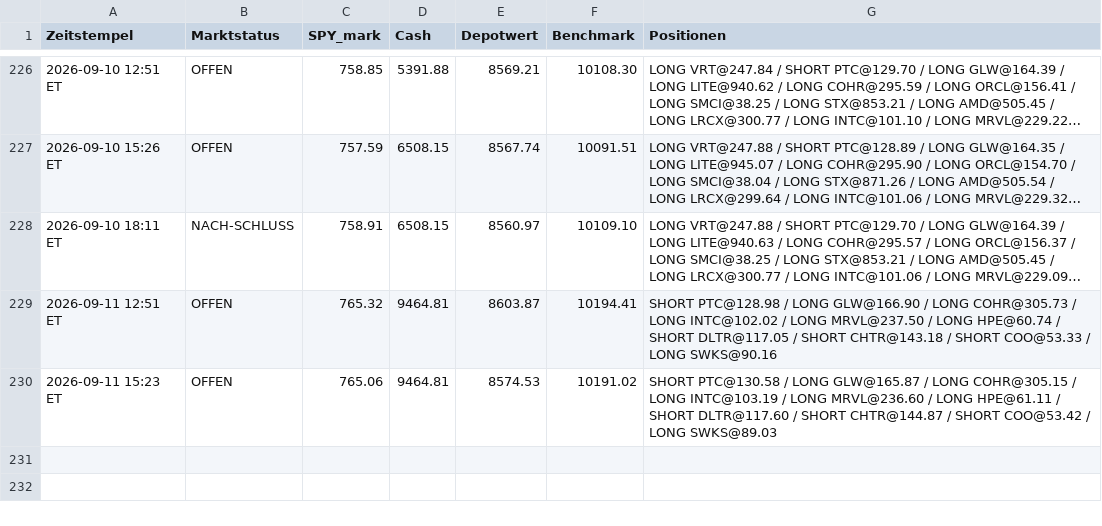
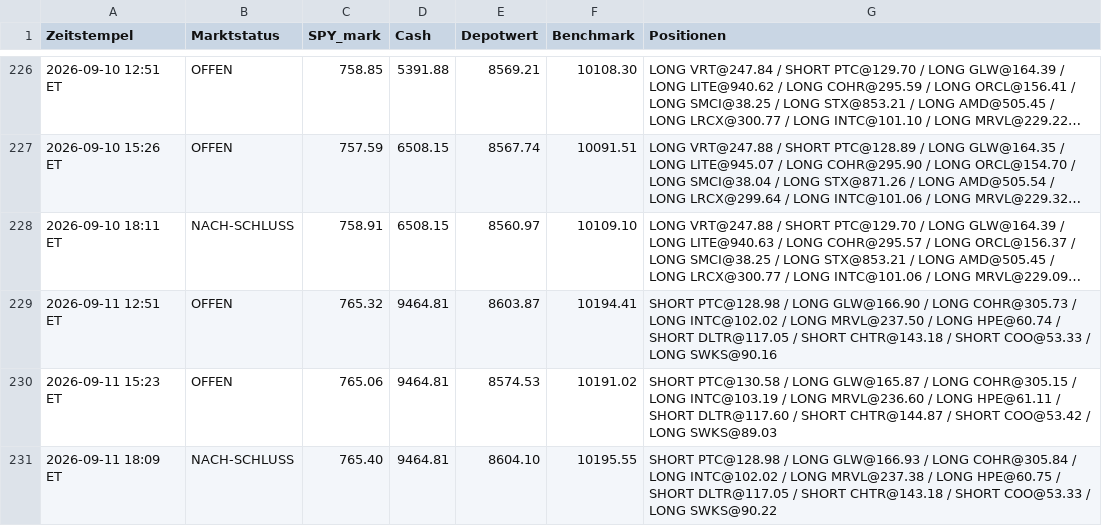
Before and after one commit to PatrickGerisch/NewsBot, a CSV file: news_bot_runs.csv, drawn as a sheet; only a part is shown, gaps mark what is left out; long unchanged cells end in …; the diff names each change by its address in the sheet, - before the commit and + after, or states it on an @@ line.

```diff
--- a/news_bot_runs.csv
+++ b/news_bot_runs.csv
+row 231: 2026-09-11 18:09 ET | NACH-SCHLUSS | 765.40 | 9464.81 | 8604.10 | 10195.55 | SHORT PTC@128.98 / LONG GLW@166.93 / LONG COHR@305.84 / LONG INTC@102.02 / LONG MRVL@237.38 / LONG HPE@60.75 / SHORT DLTR@117.05 / SHORT CHTR@143.18 / SHORT COO@53.33 / LONG SWKS@90.22
```
Also changed, not shown: arena_history.csv, bot_history.csv, 9 other files.
